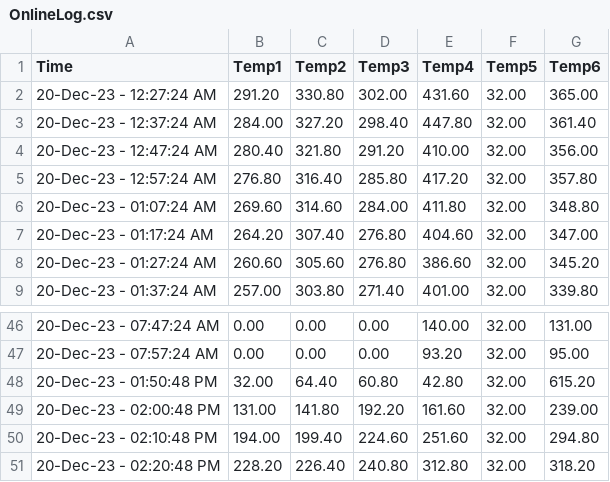
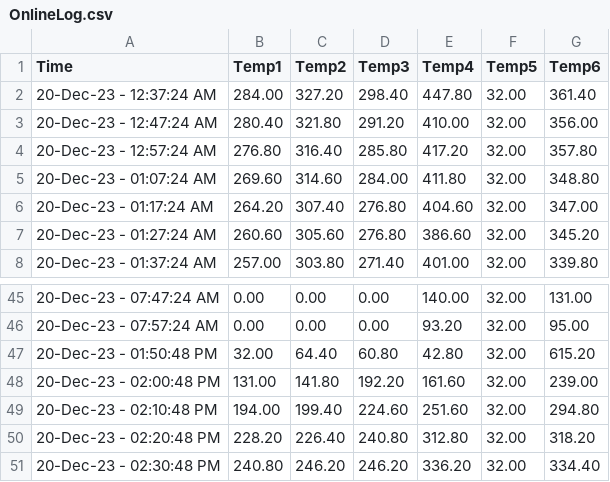
Before and after one commit to UDS-Furnace/View, a CSV file: OnlineLog.csv, drawn as a sheet; only a part is shown, gaps mark what is left out.

Commit message:
Updating temperature log2023-12-20 14:30:48.716305

```diff
--- a/OnlineLog.csv
+++ b/OnlineLog.csv
@@ -1,3 +1,2 @@
 Time,Temp1,Temp2,Temp3,Temp4,Temp5,Temp6
-20-Dec-23 - 12:27:24 AM,291.20,330.80,302.00,431.60,32.00,365.00
 20-Dec-23 - 12:37:24 AM,284.00,327.20,298.40,447.80,32.00,361.40
@@ -51 +50,2 @@ Time,Temp1,Temp2,Temp3,Temp4,Temp5,Temp6
 20-Dec-23 - 02:20:48 PM,228.20,226.40,240.80,312.80,32.00,318.20
+20-Dec-23 - 02:30:48 PM,240.80,246.20,246.20,336.20,32.00,334.40
```
